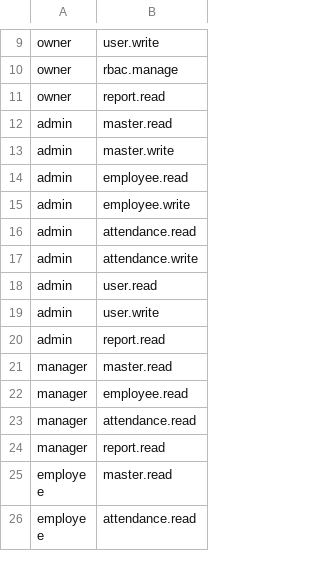
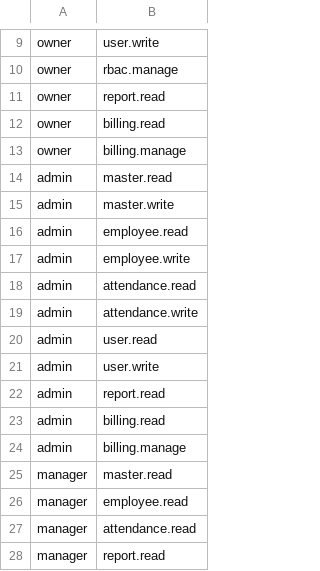
Before and after one commit to irhamsahbana/artisancode-backend-go, a CSV file: db/seeds/data/internal_template_role_permissions.csv, drawn as a sheet; only a part is shown, gaps mark what is left out; the shorter side is filled out with more unchanged rows.

```diff
--- a/db/seeds/data/internal_template_role_permissions.csv
+++ b/db/seeds/data/internal_template_role_permissions.csv
@@ -11,2 +11,4 @@ owner,rbac.manage
 owner,report.read
+owner,billing.read
+owner,billing.manage
 admin,master.read
@@ -20,2 +22,4 @@ admin,user.write
 admin,report.read
+admin,billing.read
+admin,billing.manage
 manager,master.read
```
Also changed, not shown: db/seeds/data/internal_template_permissions.csv, db/seeds/data/permissions.csv, 4 other files.
